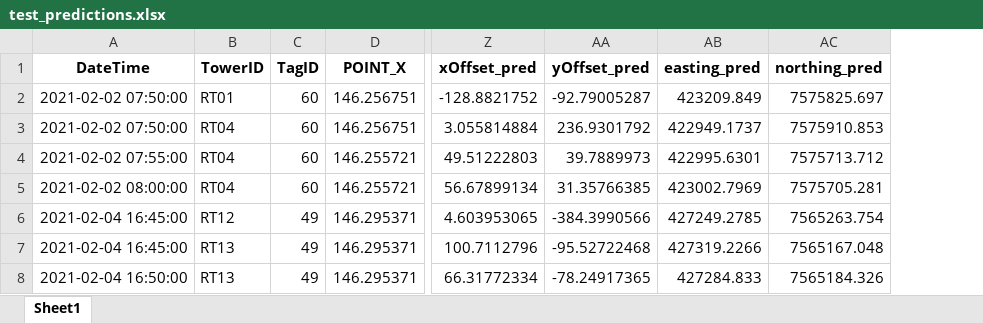
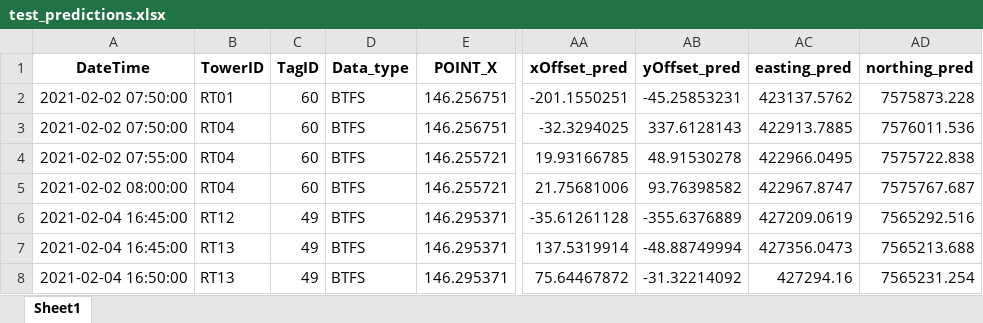
Before and after one commit to johnvanosta/ml4rt, an Excel workbook: test_predictions.xlsx, sheet Sheet1, drawn as a sheet; only a part is shown, gaps mark what is left out; values as stored, in another font and other column widths than the file's, no borders; addresses are those after the commit; the diff covers the shown part only; the diff names each change by its address in the sheet, - before the commit and + after, or states it on an @@ line.

```diff
--- a/test_predictions.xlsx (sheet Sheet1)
+++ b/test_predictions.xlsx (sheet Sheet1)
+column D (Data_type), rows 2-8: all BTFS
-AA2 (xOffset_pred): -128.8821752
+AA2 (xOffset_pred): -201.1550251
-AB2 (yOffset_pred): -92.79005287
+AB2 (yOffset_pred): -45.25853231
-AC2 (easting_pred): 423209.849
+AC2 (easting_pred): 423137.5762
-AD2 (northing_pred): 7575825.697
+AD2 (northing_pred): 7575873.228
-AA3 (xOffset_pred): 3.055814884
+AA3 (xOffset_pred): -32.3294025
-AB3 (yOffset_pred): 236.9301792
+AB3 (yOffset_pred): 337.6128143
-AC3 (easting_pred): 422949.1737
+AC3 (easting_pred): 422913.7885
-AD3 (northing_pred): 7575910.853
+AD3 (northing_pred): 7576011.536
-AA4 (xOffset_pred): 49.51222803
+AA4 (xOffset_pred): 19.93166785
-AB4 (yOffset_pred): 39.7889973
+AB4 (yOffset_pred): 48.91530278
-AC4 (easting_pred): 422995.6301
+AC4 (easting_pred): 422966.0495
-AD4 (northing_pred): 7575713.712
+AD4 (northing_pred): 7575722.838
-AA5 (xOffset_pred): 56.67899134
+AA5 (xOffset_pred): 21.75681006
-AB5 (yOffset_pred): 31.35766385
+AB5 (yOffset_pred): 93.76398582
-AC5 (easting_pred): 423002.7969
+AC5 (easting_pred): 422967.8747
-AD5 (northing_pred): 7575705.281
+AD5 (northing_pred): 7575767.687
-AA6 (xOffset_pred): 4.603953065
+AA6 (xOffset_pred): -35.61261128
-AB6 (yOffset_pred): -384.3990566
+AB6 (yOffset_pred): -355.6376889
-AC6 (easting_pred): 427249.2785
+AC6 (easting_pred): 427209.0619
-AD6 (northing_pred): 7565263.754
+AD6 (northing_pred): 7565292.516
-AA7 (xOffset_pred): 100.7112796
+AA7 (xOffset_pred): 137.5319914
-AB7 (yOffset_pred): -95.52722468
+AB7 (yOffset_pred): -48.88749994
-AC7 (easting_pred): 427319.2266
+AC7 (easting_pred): 427356.0473
-AD7 (northing_pred): 7565167.048
+AD7 (northing_pred): 7565213.688
-AA8 (xOffset_pred): 66.31772334
+AA8 (xOffset_pred): 75.64467872
-AB8 (yOffset_pred): -78.24917365
+AB8 (yOffset_pred): -31.32214092
-AC8 (easting_pred): 427284.833
+AC8 (easting_pred): 427294.16
-AD8 (northing_pred): 7565184.326
+AD8 (northing_pred): 7565231.254
```
Also changed, not shown: 1096 edited cells elsewhere in this sheet, UTM_predictions.xlsx, 8 other files.
